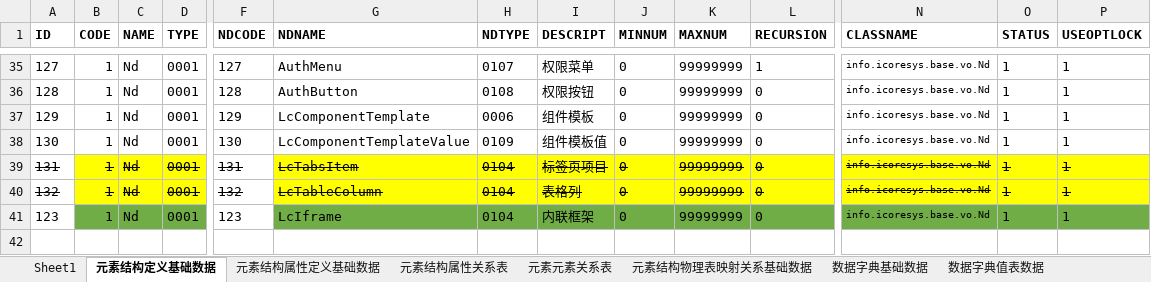
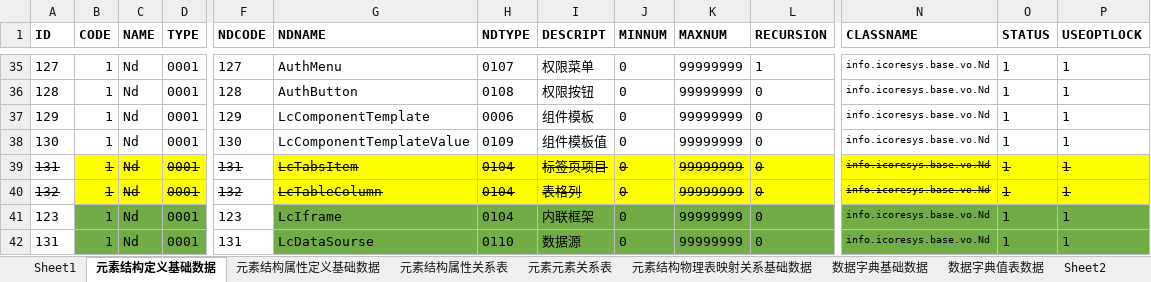
Before and after one commit to dbcdcw/home, an Excel workbook: Layout模型基础定义数据.xlsx, sheet 元素结构定义基础数据, drawn as a sheet; only a part is shown, gaps mark what is left out; values as stored, in another font and other column widths than the file's, no borders; rows hold the shown columns only; the diff names each change by its address in the sheet, - before the commit and + after, or states it on an @@ line.

```diff
--- a/Layout模型基础定义数据.xlsx (sheet 元素结构定义基础数据)
+++ b/Layout模型基础定义数据.xlsx (sheet 元素结构定义基础数据)
+sheet tab: Sheet2
+row 42: 131 | 1 | Nd | 0001 | 131 | LcDataSourse | 0110 | 数据源 | 0 | 99999999 | 0 | info.icoresys.base.vo.Nd | 1 | 1
```
Also changed, not shown: sheet 元素结构属性关系表, sheet 数据字典值表数据, sheet 元素结构物理表映射关系基础数据, sheet 元素元素关系表, sheet 元素结构属性定义基础数据, layout初始数据1.xlsx, 10 other files.
